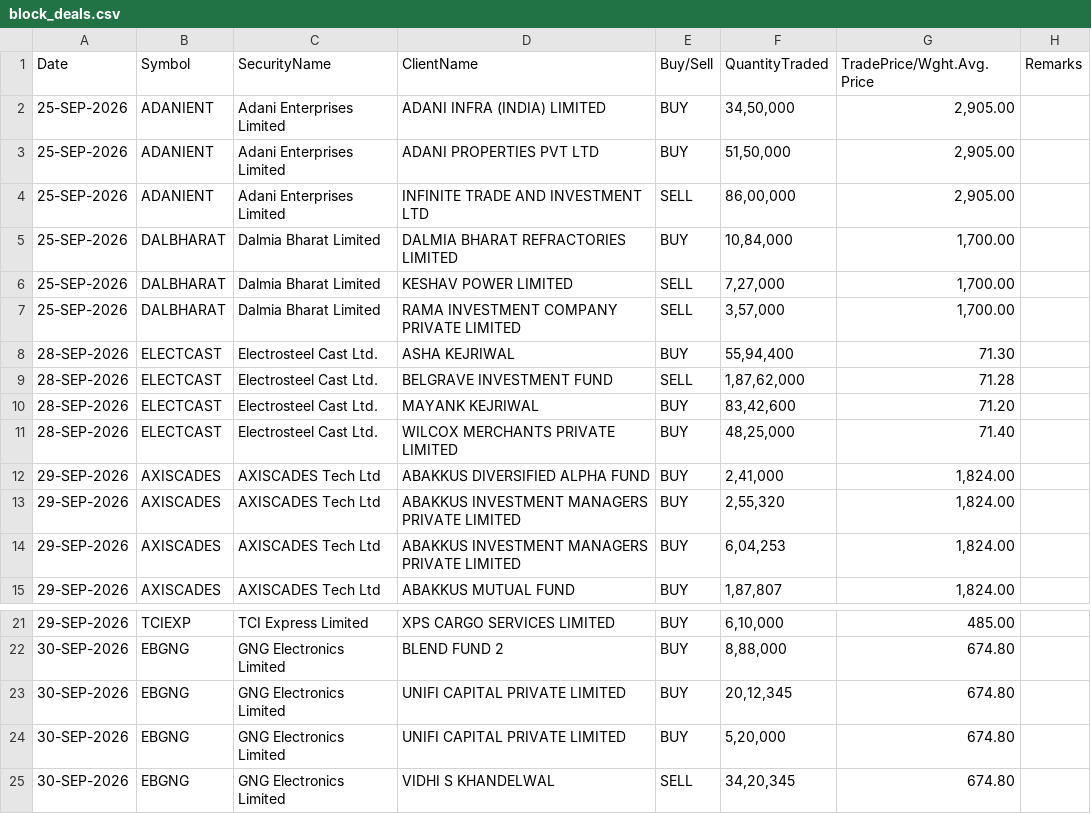
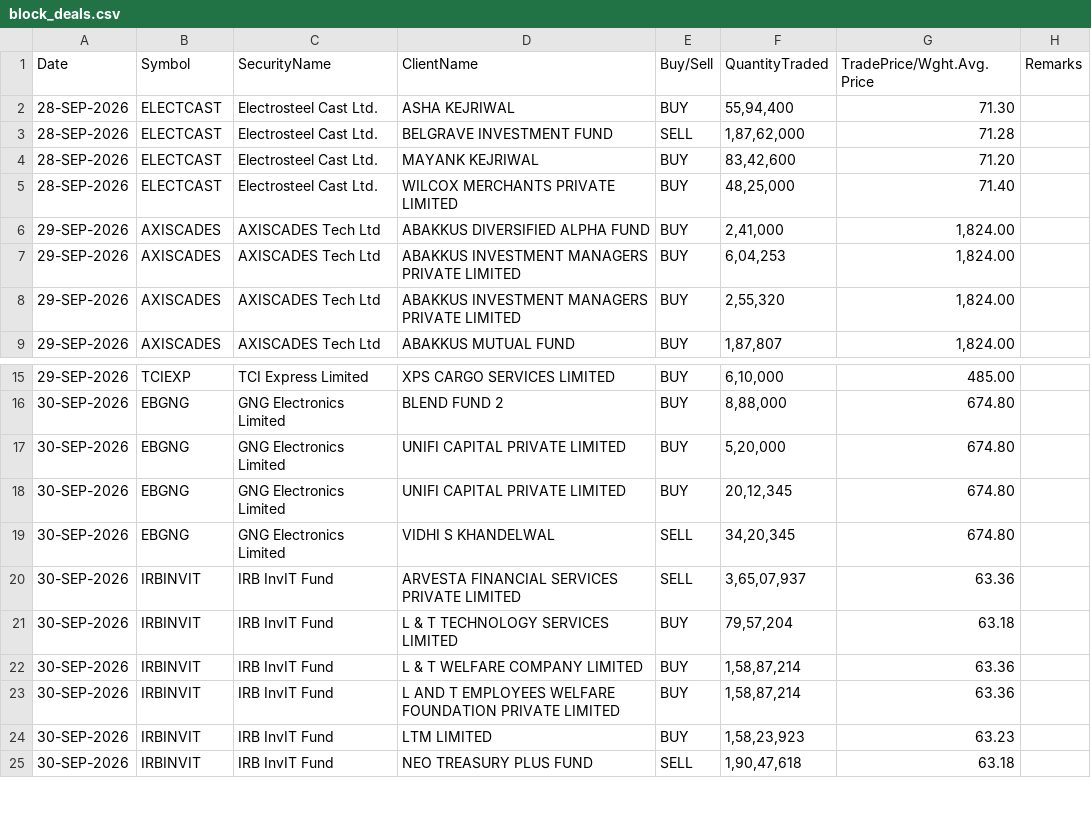
Before and after one commit to Aruj-Singh/nse-dashboard, a CSV file: data/block_deals.csv, drawn as a sheet; only a part is shown, gaps mark what is left out; the shorter side is filled out with more unchanged rows.

```diff
--- a/data/block_deals.csv
+++ b/data/block_deals.csv
@@ -1,8 +1,2 @@
 Date,Symbol,SecurityName,ClientName,Buy/Sell,QuantityTraded,TradePrice/Wght.Avg.Price,Remarks
-25-SEP-2026,ADANIENT,Adani Enterprises Limited,ADANI INFRA (INDIA) LIMITED,BUY,"34,50,000","2,905.00",
-25-SEP-2026,ADANIENT,Adani Enterprises Limited,ADANI PROPERTIES PVT LTD,BUY,"51,50,000","2,905.00",
-25-SEP-2026,ADANIENT,Adani Enterprises Limited,INFINITE TRADE AND INVESTMENT LTD,SELL,"86,00,000","2,905.00",
-25-SEP-2026,DALBHARAT,Dalmia Bharat Limited,DALMIA BHARAT REFRACTORIES LIMITED,BUY,"10,84,000","1,700.00",
-25-SEP-2026,DALBHARAT,Dalmia Bharat Limited,KESHAV POWER LIMITED,SELL,"7,27,000","1,700.00",
-25-SEP-2026,DALBHARAT,Dalmia Bharat Limited,RAMA INVESTMENT COMPANY PRIVATE LIMITED,SELL,"3,57,000","1,700.00",
 28-SEP-2026,ELECTCAST,Electrosteel Cast Ltd.,ASHA KEJRIWAL,BUY,"55,94,400",71.30,
@@ -12,4 +6,4 @@ Date,Symbol,SecurityName,ClientName,Buy/Sell,QuantityTraded,TradePrice/Wght.Avg.
 29-SEP-2026,AXISCADES,AXISCADES Tech Ltd,ABAKKUS DIVERSIFIED ALPHA FUND,BUY,"2,41,000","1,824.00",
+29-SEP-2026,AXISCADES,AXISCADES Tech Ltd,ABAKKUS INVESTMENT MANAGERS PRIVATE LIMITED,BUY,"6,04,253","1,824.00",
 29-SEP-2026,AXISCADES,AXISCADES Tech Ltd,ABAKKUS INVESTMENT MANAGERS PRIVATE LIMITED,BUY,"2,55,320","1,824.00",
-29-SEP-2026,AXISCADES,AXISCADES Tech Ltd,ABAKKUS INVESTMENT MANAGERS PRIVATE LIMITED,BUY,"6,04,253","1,824.00",
 29-SEP-2026,AXISCADES,AXISCADES Tech Ltd,ABAKKUS MUTUAL FUND,BUY,"1,87,807","1,824.00",
@@ -22,4 +16,4 @@ Date,Symbol,SecurityName,ClientName,Buy/Sell,QuantityTraded,TradePrice/Wght.Avg.
 30-SEP-2026,EBGNG,GNG Electronics Limited,BLEND FUND 2,BUY,"8,88,000",674.80,
+30-SEP-2026,EBGNG,GNG Electronics Limited,UNIFI CAPITAL PRIVATE LIMITED,BUY,"5,20,000",674.80,
 30-SEP-2026,EBGNG,GNG Electronics Limited,UNIFI CAPITAL PRIVATE LIMITED,BUY,"20,12,345",674.80,
-30-SEP-2026,EBGNG,GNG Electronics Limited,UNIFI CAPITAL PRIVATE LIMITED,BUY,"5,20,000",674.80,
 30-SEP-2026,EBGNG,GNG Electronics Limited,VIDHI S KHANDELWAL,SELL,"34,20,345",674.80,
```
Also changed, not shown: data/bulk_deals.csv, data/nifty_ohlc.csv, 12 other files.
